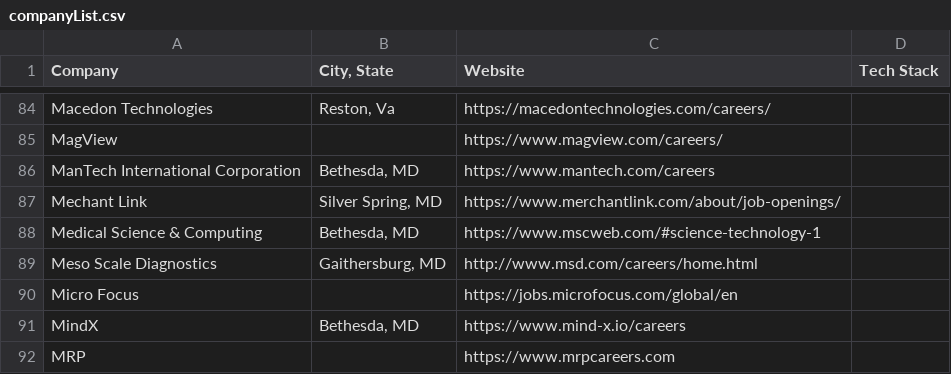
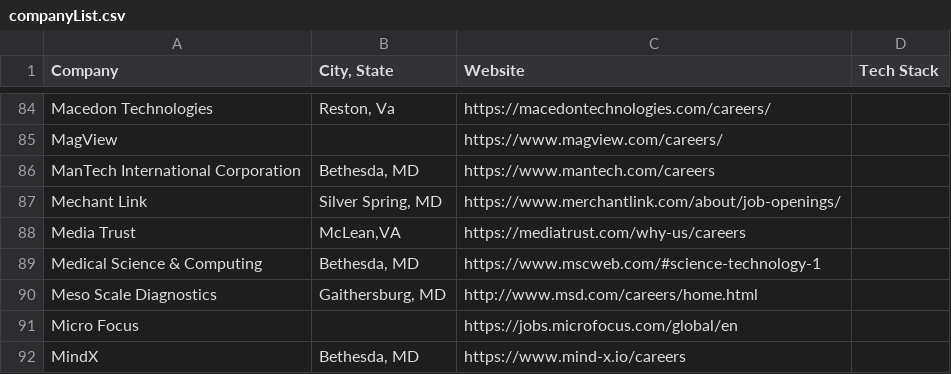
Before and after one commit to bsphair/DMV-Tech-Companies, a CSV file: companyList.csv, drawn as a sheet; only a part is shown, gaps mark what is left out; the shorter side is filled out with more unchanged rows.

Commit message:
add the Media Trust

```diff
--- a/companyList.csv
+++ b/companyList.csv
@@ -87,2 +87,3 @@ ManTech International Corporation,"Bethesda, MD",https://www.mantech.com/careers
 Mechant Link,"Silver Spring, MD",https://www.merchantlink.com/about/job-openings/,
+Media Trust,"McLean,VA",https://mediatrust.com/why-us/careers,
 Medical Science & Computing,"Bethesda, MD",https://www.mscweb.com/#science-technology-1,
```
